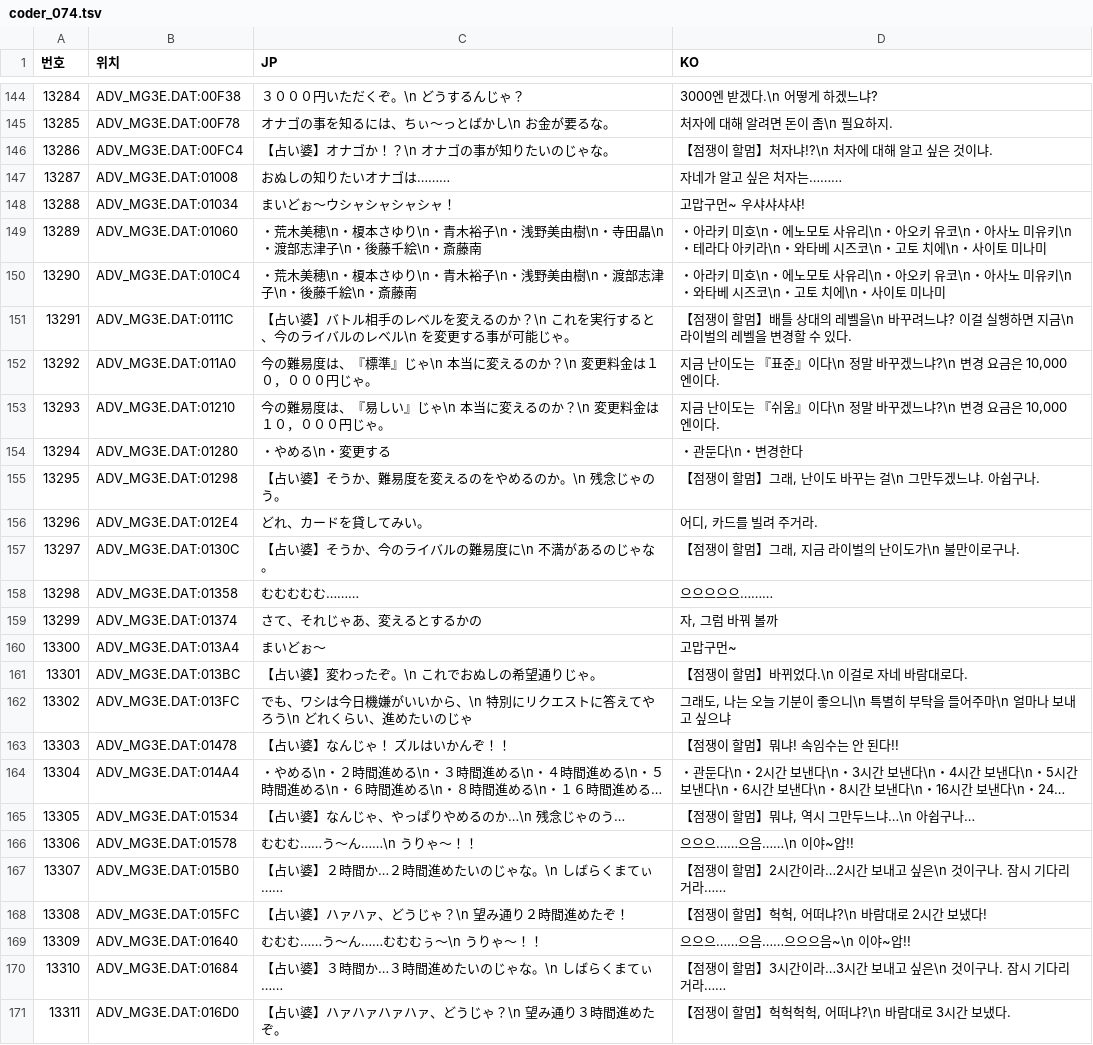
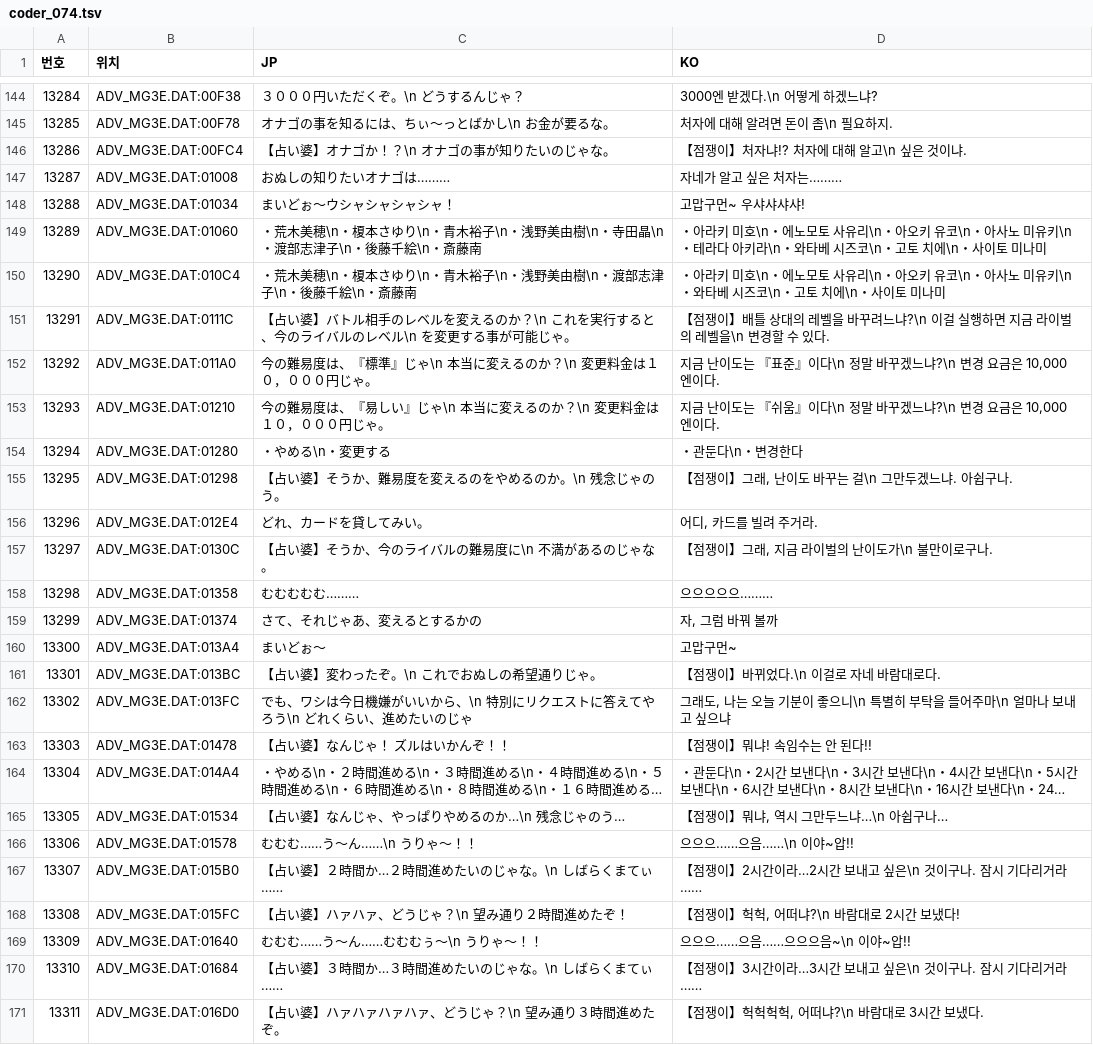
Before and after one commit to hospi0/coder-kr-patch, a TSV file: work/tr/coder_074.tsv, drawn as a sheet; only a part is shown, gaps mark what is left out; long unchanged cells end in …; the diff covers the shown part only; the diff names each change by its address in the sheet, - before the commit and + after, or states it on an @@ line.

```diff
--- a/work/tr/coder_074.tsv
+++ b/work/tr/coder_074.tsv
-D146 (KO): 【점쟁이 할멈】처자냐!?\n 처자에 대해 알고 싶은 것이냐.
+D146 (KO): 【점쟁이】처자냐!? 처자에 대해 알고\n 싶은 것이냐.
-D151 (KO): 【점쟁이 할멈】배틀 상대의 레벨을\n 바꾸려느냐? 이걸 실행하면 지금\n 라이벌의 레벨을 변경할…
+D151 (KO): 【점쟁이】배틀 상대의 레벨을 바꾸려느냐?\n 이걸 실행하면 지금 라이벌의 레벨을\n 변경할…
-D155 (KO): 【점쟁이 할멈】그래, 난이도 바꾸는 걸\n 그만두겠느냐. 아쉽구나.
+D155 (KO): 【점쟁이】그래, 난이도 바꾸는 걸\n 그만두겠느냐. 아쉽구나.
-D157 (KO): 【점쟁이 할멈】그래, 지금 라이벌의 난이도가\n 불만이로구나.
+D157 (KO): 【점쟁이】그래, 지금 라이벌의 난이도가\n 불만이로구나.
-D161 (KO): 【점쟁이 할멈】바뀌었다.\n 이걸로 자네 바람대로다.
+D161 (KO): 【점쟁이】바뀌었다.\n 이걸로 자네 바람대로다.
-D163 (KO): 【점쟁이 할멈】뭐냐! 속임수는 안 된다!!
+D163 (KO): 【점쟁이】뭐냐! 속임수는 안 된다!!
-D165 (KO): 【점쟁이 할멈】뭐냐, 역시 그만두느냐…\n 아쉽구나…
+D165 (KO): 【점쟁이】뭐냐, 역시 그만두느냐…\n 아쉽구나…
-D167 (KO): 【점쟁이 할멈】2시간이라…2시간 보내고 싶은\n 것이구나. 잠시 기다리거라……
+D167 (KO): 【점쟁이】2시간이라…2시간 보내고 싶은\n 것이구나. 잠시 기다리거라……
-D168 (KO): 【점쟁이 할멈】헉헉, 어떠냐?\n 바람대로 2시간 보냈다!
+D168 (KO): 【점쟁이】헉헉, 어떠냐?\n 바람대로 2시간 보냈다!
-D170 (KO): 【점쟁이 할멈】3시간이라…3시간 보내고 싶은\n 것이구나. 잠시 기다리거라……
+D170 (KO): 【점쟁이】3시간이라…3시간 보내고 싶은\n 것이구나. 잠시 기다리거라……
-D171 (KO): 【점쟁이 할멈】헉헉헉헉, 어떠냐?\n 바람대로 3시간 보냈다.
+D171 (KO): 【점쟁이】헉헉헉헉, 어떠냐?\n 바람대로 3시간 보냈다.
```
Also changed, not shown: 6 edited cells elsewhere in this file, work/tr/coder_053.tsv, work/tr/coder_054.tsv, 30 other files.
